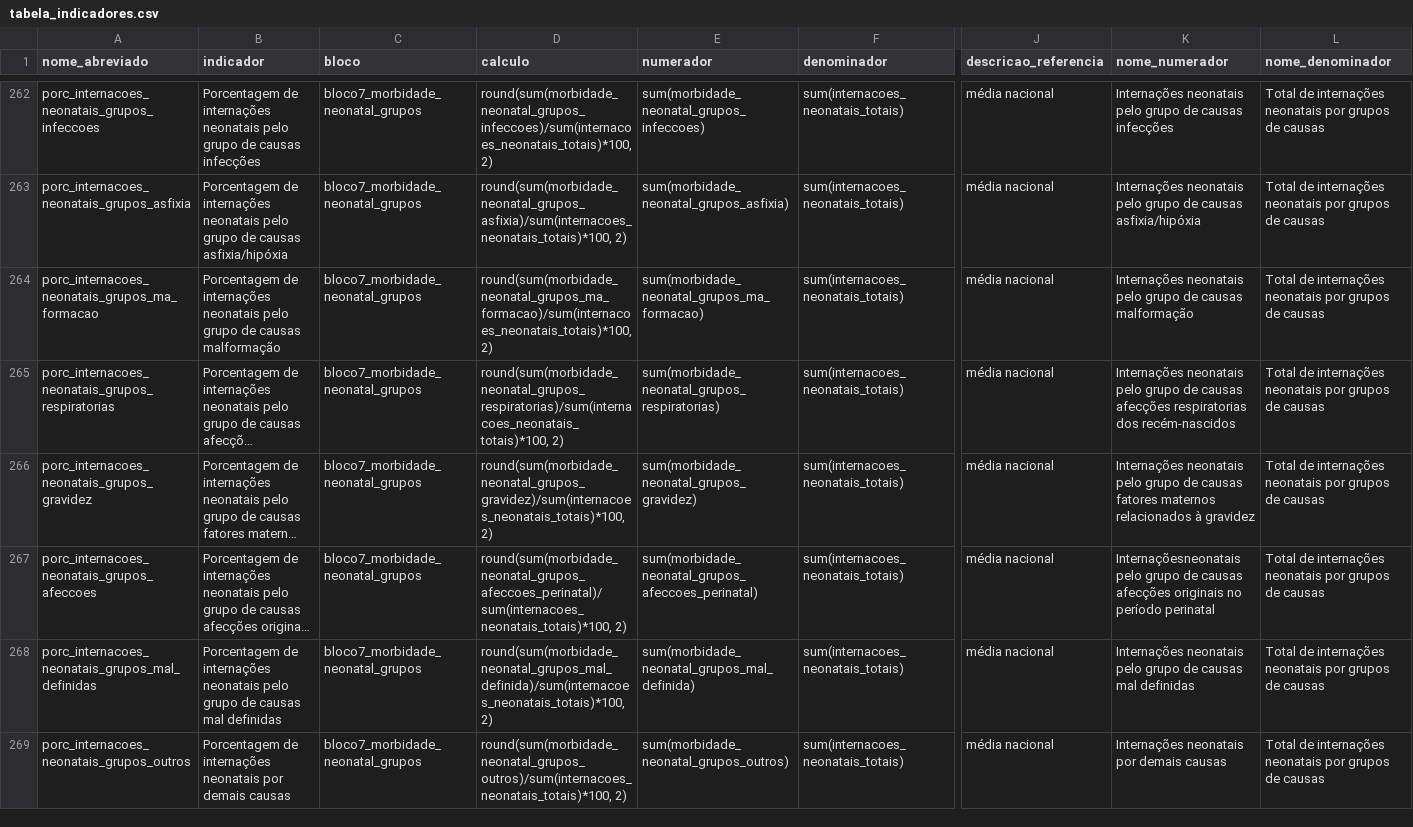
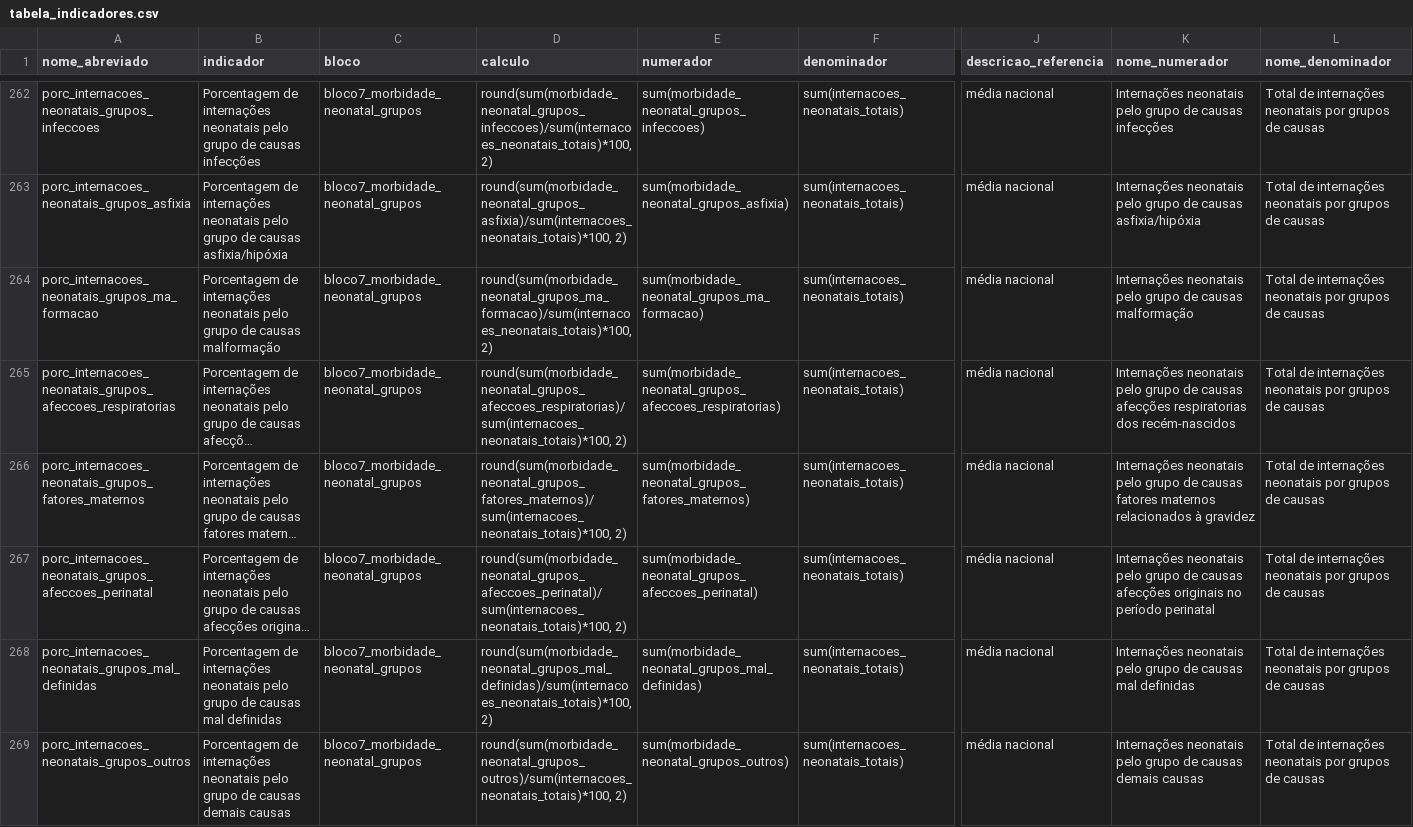
Before and after one commit to observatorioobstetrico/painel-vigilancia-saude-materna-v2, a CSV file: data-raw/csv/tabela_indicadores.csv, drawn as a sheet; only a part is shown, gaps mark what is left out; long unchanged cells end in …; the diff covers the shown part only; the diff names each change by its address in the sheet, - before the commit and + after, or states it on an @@ line.

Commit message:
mudando grupos de internações neonatais

```diff
--- a/data-raw/csv/tabela_indicadores.csv
+++ b/data-raw/csv/tabela_indicadores.csv
-A265 (nome_abreviado): porc_internacoes_neonatais_grupos_respiratorias
+A265 (nome_abreviado): porc_internacoes_neonatais_grupos_afeccoes_respiratorias
-D265 (calculo): round(sum(morbidade_neonatal_grupos_respiratorias)/sum(internacoes_neonatais_totais)*100, 2)
+D265 (calculo): round(sum(morbidade_neonatal_grupos_afeccoes_respiratorias)/sum(internacoes_neonatais_totais)*100, 2)
-E265 (numerador): sum(morbidade_neonatal_grupos_respiratorias)
+E265 (numerador): sum(morbidade_neonatal_grupos_afeccoes_respiratorias)
-A266 (nome_abreviado): porc_internacoes_neonatais_grupos_gravidez
+A266 (nome_abreviado): porc_internacoes_neonatais_grupos_fatores_maternos
-D266 (calculo): round(sum(morbidade_neonatal_grupos_gravidez)/sum(internacoes_neonatais_totais)*100, 2)
+D266 (calculo): round(sum(morbidade_neonatal_grupos_fatores_maternos)/sum(internacoes_neonatais_totais)*100, 2)
-E266 (numerador): sum(morbidade_neonatal_grupos_gravidez)
+E266 (numerador): sum(morbidade_neonatal_grupos_fatores_maternos)
-A267 (nome_abreviado): porc_internacoes_neonatais_grupos_afeccoes
+A267 (nome_abreviado): porc_internacoes_neonatais_grupos_afeccoes_perinatal
-K267 (nome_numerador): Internaçõesneonatais pelo grupo…
+K267 (nome_numerador): Internações neonatais pelo grupo…
-D268 (calculo): round(sum(morbidade_neonatal_grupos_mal_definida)/sum(internacoes_neonatais_totais)*100, 2)
+D268 (calculo): round(sum(morbidade_neonatal_grupos_mal_definidas)/sum(internacoes_neonatais_totais)*100, 2)
-E268 (numerador): sum(morbidade_neonatal_grupos_mal_definida)
+E268 (numerador): sum(morbidade_neonatal_grupos_mal_definidas)
-B269 (indicador): …internações neonatais por demais causas
+B269 (indicador): …internações neonatais pelo grupo de causas demais causas
-K269 (nome_numerador): Internações neonatais por demais causas
+K269 (nome_numerador): Internações neonatais pelo grupo de causas demais causas
```
Also changed, not shown: 4 added rows elsewhere in this file, 8 other files.
